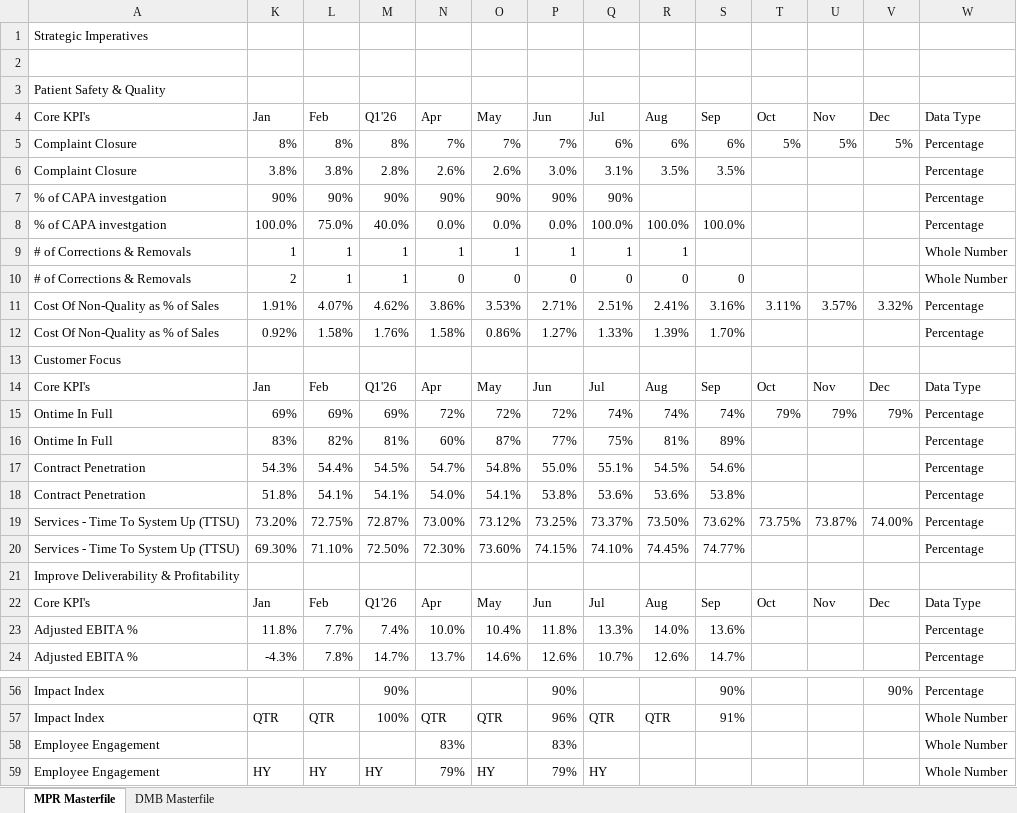
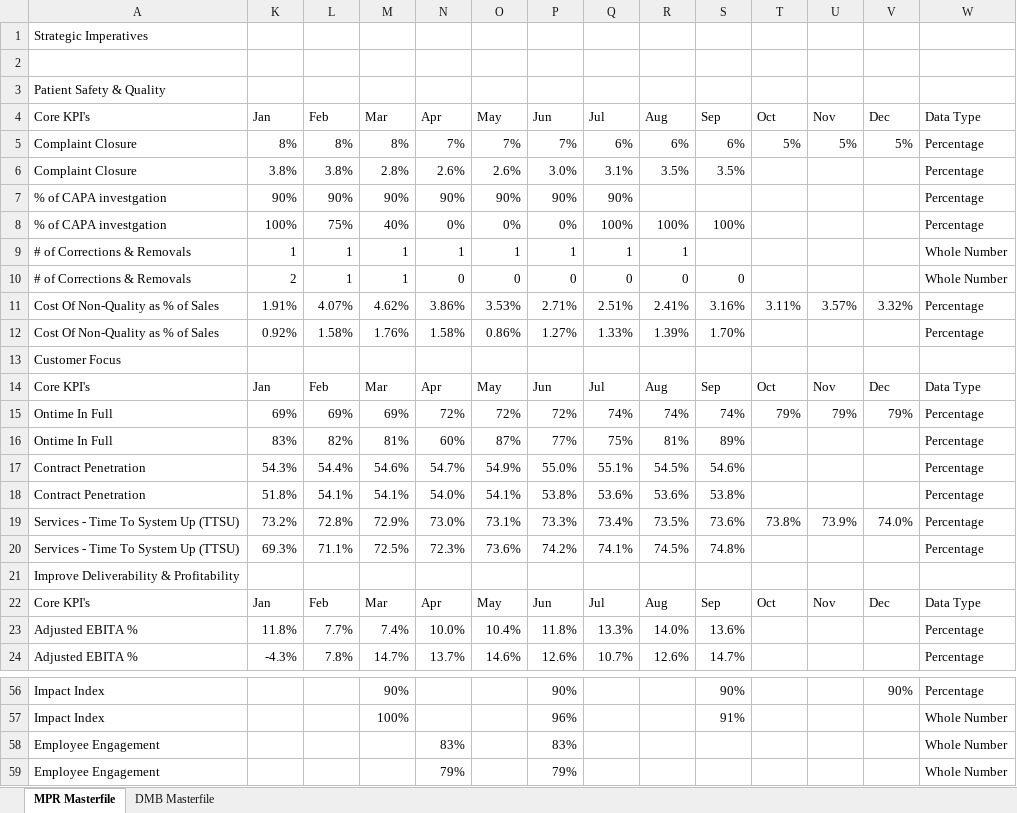
Before and after one commit to pratibha131/DMB-Dashboard, an Excel workbook: data/Masterfile_DMB_Dashboard.xlsx, sheet MPR Masterfile, drawn as a sheet; only a part is shown, gaps mark what is left out; values as stored, in another font and other column widths than the file's, no cell formats; table styles not drawn; removed rows and columns are numbered as before the commit, all else as after; the diff covers the shown part only; the diff names each change by its address in the sheet, - before the commit and + after, or states it on an @@ line.

Commit message:
Auto-sync Masterfile_DMB_Dashboard.xlsx from SharePoint via live sync [skip ci]

```diff
--- a/data/Masterfile_DMB_Dashboard.xlsx (sheet MPR Masterfile)
+++ b/data/Masterfile_DMB_Dashboard.xlsx (sheet MPR Masterfile)
-M4: Q1'26
+M4: Mar
-row 8: % of CAPA investgation | 100.0% | 75.0% | 40.0% | 0.0% | 0.0% | 0.0% | 100.0% | 100.0% | 100.0% |  |  |  | Percentage
+row 8: % of CAPA investgation | 100% | 75% | 40% | 0% | 0% | 0% | 100% | 100% | 100% |  |  |  | Percentage
-M14 (Mar): Q1'26
+M14 (Mar): Mar
-M17 (Mar): 54.5%
+M17 (Mar): 54.6%
-O17 (May): 54.8%
+O17 (May): 54.9%
-row 19: Services - Time To System Up (TTSU) | 73.20% | 72.75% | 72.87% | 73.00% | 73.12% | 73.25% | 73.37% | 73.50% | 73.62% | 73.75% | 73.87% | 74.00% | Percentage
-row 20: Services - Time To System Up (TTSU) | 69.30% | 71.10% | 72.50% | 72.30% | 73.60% | 74.15% | 74.10% | 74.45% | 74.77% |  |  |  | Percentage
+row 19: Services - Time To System Up (TTSU) | 73.2% | 72.8% | 72.9% | 73.0% | 73.1% | 73.3% | 73.4% | 73.5% | 73.6% | 73.8% | 73.9% | 74.0% | Percentage
+row 20: Services - Time To System Up (TTSU) | 69.3% | 71.1% | 72.5% | 72.3% | 73.6% | 74.2% | 74.1% | 74.5% | 74.8% |  |  |  | Percentage
-M22 (Mar): Q1'26
+M22 (Mar): Mar
-K57 (Jan): QTR
+K57 (Jan): (empty)
-L57 (Feb): QTR
+L57 (Feb): (empty)
-N57 (Apr): QTR
+N57 (Apr): (empty)
-O57 (May): QTR
+O57 (May): (empty)
-Q57 (Jul): QTR
+Q57 (Jul): (empty)
-R57 (Aug): QTR
+R57 (Aug): (empty)
-K59 (Jan): HY
+K59 (Jan): (empty)
-L59 (Feb): HY
+L59 (Feb): (empty)
-M59 (Mar): HY
+M59 (Mar): (empty)
-O59 (May): HY
+O59 (May): (empty)
-Q59 (Jul): HY
+Q59 (Jul): (empty)
```
Also changed, not shown: 6 added rows, 6 removed rows, 1 moved row and 10 edited cells elsewhere in this sheet, sheet DMB Masterfile, cell formats, hidden cells.
